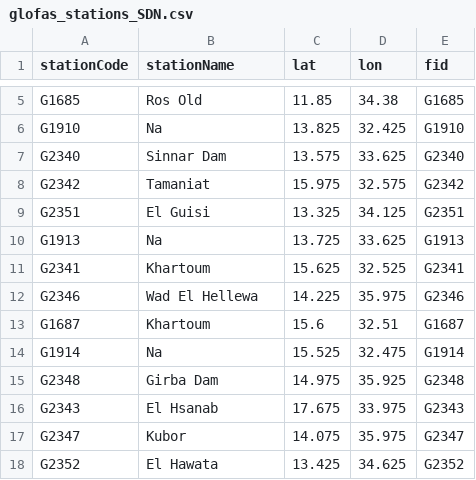
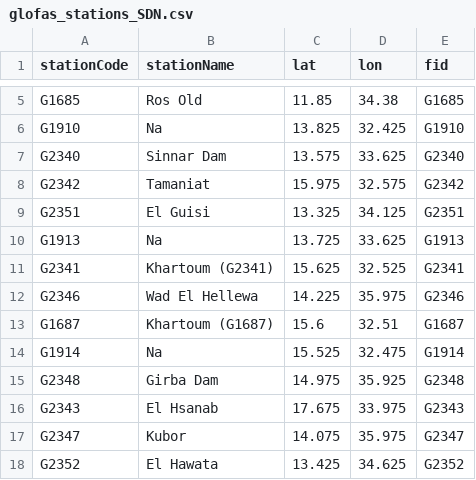
Before and after one commit to rodekruis/IBF-seed-data, a CSV file: country-data/glofas-loc/glofas_stations_SDN.csv, drawn as a sheet; only a part is shown, gaps mark what is left out.

Commit message:
rename stations Sudan

```diff
--- a/country-data/glofas-loc/glofas_stations_SDN.csv
+++ b/country-data/glofas-loc/glofas_stations_SDN.csv
@@ -10,5 +10,5 @@ G2351,El Guisi,13.325,34.125,G2351
 G1913,Na,13.725,33.625,G1913
-G2341,Khartoum,15.625,32.525,G2341
+G2341,Khartoum (G2341),15.625,32.525,G2341
 G2346,Wad El Hellewa,14.225,35.975,G2346
-G1687,Khartoum,15.6,32.51,G1687
+G1687,Khartoum (G1687),15.6,32.51,G1687
 G1914,Na,15.525,32.475,G1914
```
